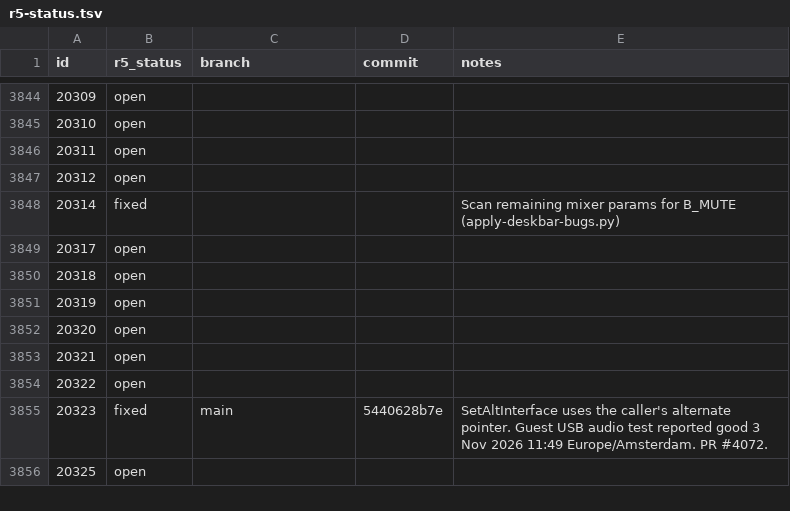
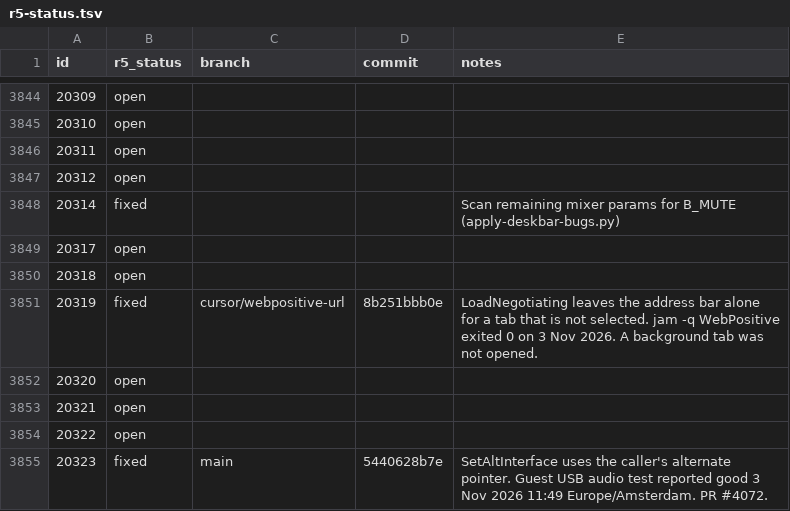
Before and after one commit to nickrusman-bot/r5os, a TSV file: tracker/r5-status.tsv, drawn as a sheet; only a part is shown, gaps mark what is left out; the shorter side is filled out with more unchanged rows.

```diff
--- a/tracker/r5-status.tsv
+++ b/tracker/r5-status.tsv
@@ -3850,3 +3850,3 @@ id	r5_status	branch	commit	notes
 20318	open			
-20319	open			
+20319	fixed	cursor/webpositive-url	8b251bbb0e	LoadNegotiating leaves the address bar alone for a tab that is not selected. jam -q WebPositive exited 0 on 3 Nov 2026. A background tab was not opened.
 20320	open			
```
Also changed, not shown: tracker/github.tsv, 1 other file.
